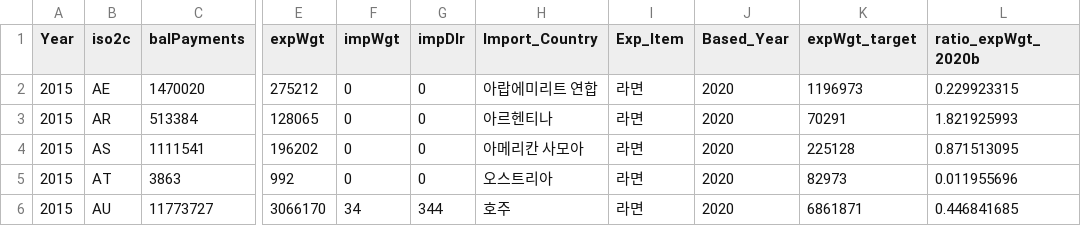
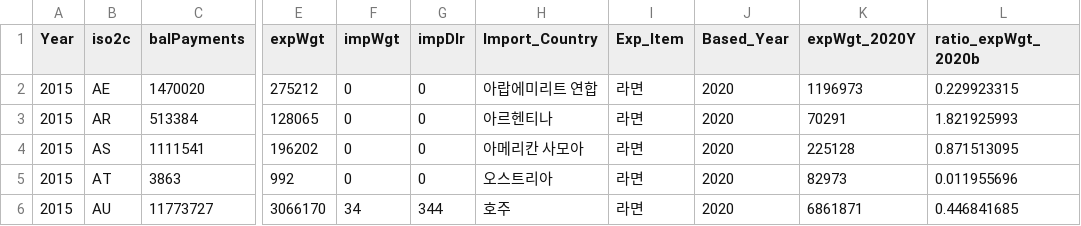
Before and after one commit to datadigger01/Datahandling, a CSV file: Data/Kor_Ramen_Export_by_Year.csv, drawn as a sheet; only a part is shown, gaps mark what is left out; the diff names each change by its address in the sheet, - before the commit and + after, or states it on an @@ line.

Commit message:
Add files via upload

```diff
--- a/Data/Kor_Ramen_Export_by_Year.csv
+++ b/Data/Kor_Ramen_Export_by_Year.csv
-K1: expWgt_target
+K1: expWgt_2020Y
```
